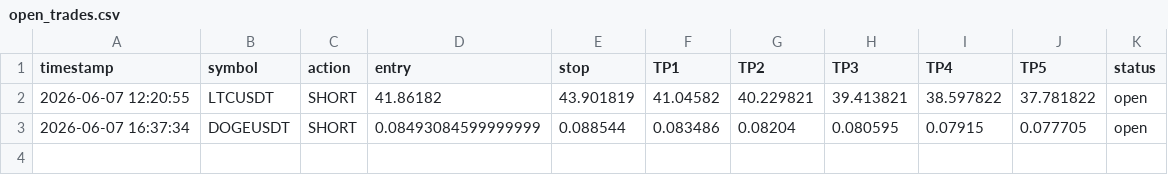
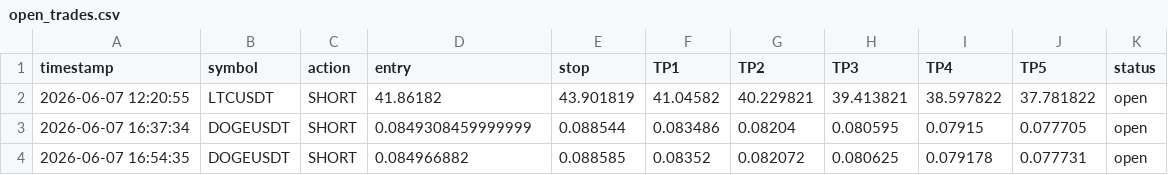
Before and after one commit to mrakbar8175-blip/Crypto-signal-bot, a CSV file: open_trades.csv, drawn as a sheet.

```diff
--- a/open_trades.csv
+++ b/open_trades.csv
@@ -2,2 +2,3 @@ timestamp,symbol,action,entry,stop,TP1,TP2,TP3,TP4,TP5,status
 2026-06-07 12:20:55,LTCUSDT,SHORT,41.86182,43.901819,41.04582,40.229821,39.413821,38.597822,37.781822,open
-2026-06-07 16:37:34,DOGEUSDT,SHORT,0.08493084599999999,0.088544,0.083486,0.08204,0.080595,0.07915,0.077705,open
+2026-06-07 16:37:34,DOGEUSDT,SHORT,0.0849308459999999,0.088544,0.083486,0.08204,0.080595,0.07915,0.077705,open
+2026-06-07 16:54:35,DOGEUSDT,SHORT,0.084966882,0.088585,0.08352,0.082072,0.080625,0.079178,0.077731,open
```
Also changed, not shown: trade_log.csv.
